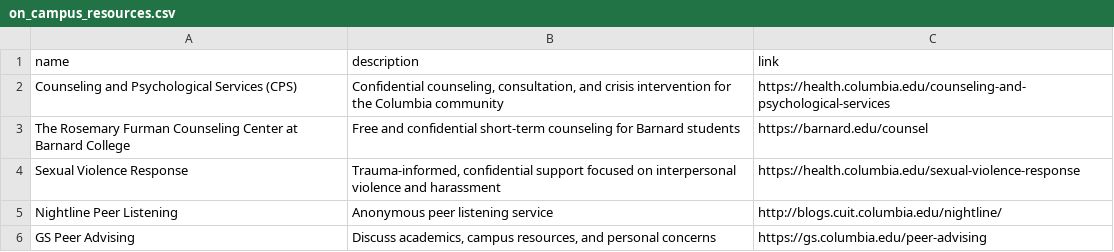
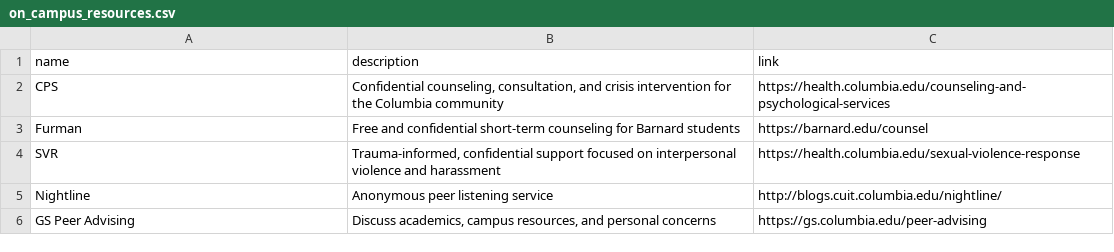
Before and after one commit to activemindsatcu/activemindsatcu.github.io, a CSV file: _data/on_campus_resources.csv, drawn as a sheet.

Commit message:
Update resources page to support horizontal layout

```diff
--- a/_data/on_campus_resources.csv
+++ b/_data/on_campus_resources.csv
@@ -1,6 +1,6 @@
 name,description,link
-Counseling and Psychological Services (CPS),"Confidential counseling, consultation, and crisis intervention for the Columbia community",https://health.columbia.edu/counseling-and-psychological-services
-The Rosemary Furman Counseling Center at Barnard College,Free and confidential short-term counseling for Barnard students,https://barnard.edu/counsel
-Sexual Violence Response,"Trauma-informed, confidential support focused on interpersonal violence and harassment",https://health.columbia.edu/sexual-violence-response
-Nightline Peer Listening,"Anonymous peer listening service",http://blogs.cuit.columbia.edu/nightline/
+CPS,"Confidential counseling, consultation, and crisis intervention for the Columbia community",https://health.columbia.edu/counseling-and-psychological-services
+Furman,Free and confidential short-term counseling for Barnard students,https://barnard.edu/counsel
+SVR,"Trauma-informed, confidential support focused on interpersonal violence and harassment",https://health.columbia.edu/sexual-violence-response
+Nightline,"Anonymous peer listening service",http://blogs.cuit.columbia.edu/nightline/
 GS Peer Advising,"Discuss academics, campus resources, and personal concerns",https://gs.columbia.edu/peer-advising
```
Also changed, not shown: _data/off_campus_resources.csv, 1 other file.
